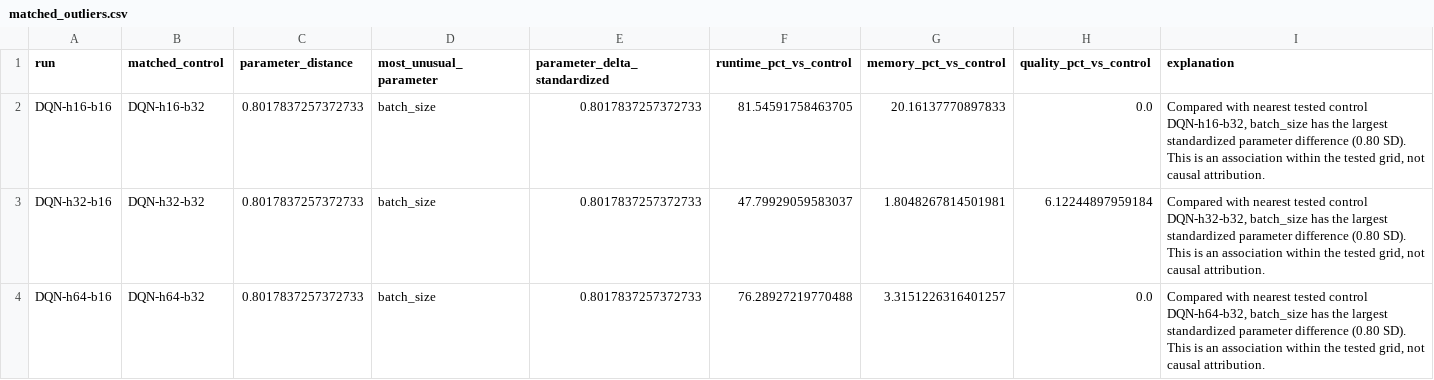
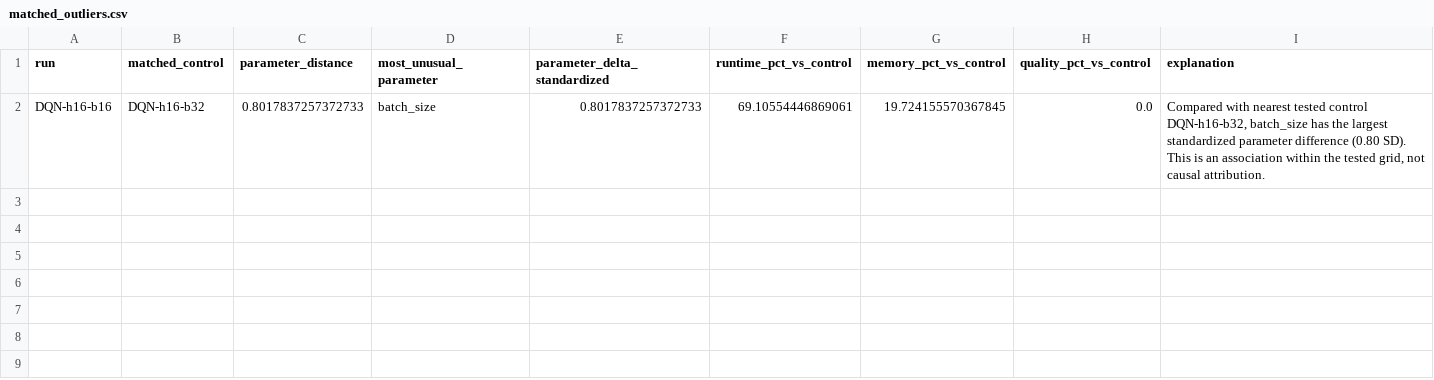
Before and after one commit to gegestalt/kodeRvR, a CSV file: results/notebook_ips_lab/complete_analysis/matched_outliers.csv, drawn as a sheet.

```diff
--- a/results/notebook_ips_lab/complete_analysis/matched_outliers.csv
+++ b/results/notebook_ips_lab/complete_analysis/matched_outliers.csv
@@ -1,4 +1,2 @@
 run,matched_control,parameter_distance,most_unusual_parameter,parameter_delta_standardized,runtime_pct_vs_control,memory_pct_vs_control,quality_pct_vs_control,explanation
-DQN-h16-b16,DQN-h16-b32,0.8017837257372733,batch_size,0.8017837257372733,81.54591758463705,20.16137770897833,0.0,"Compared with nearest tested control DQN-h16-b32, batch_size has the largest standardized parameter difference (0.80 SD). This is an association within the tested grid, not causal attribution."
-DQN-h32-b16,DQN-h32-b32,0.8017837257372733,batch_size,0.8017837257372733,47.79929059583037,1.8048267814501981,6.12244897959184,"Compared with nearest tested control DQN-h32-b32, batch_size has the largest standardized parameter difference (0.80 SD). This is an association within the tested grid, not causal attribution."
-DQN-h64-b16,DQN-h64-b32,0.8017837257372733,batch_size,0.8017837257372733,76.28927219770488,3.3151226316401257,0.0,"Compared with nearest tested control DQN-h64-b32, batch_size has the largest standardized parameter difference (0.80 SD). This is an association within the tested grid, not causal attribution."
+DQN-h16-b16,DQN-h16-b32,0.8017837257372733,batch_size,0.8017837257372733,69.10554446869061,19.724155570367845,0.0,"Compared with nearest tested control DQN-h16-b32, batch_size has the largest standardized parameter difference (0.80 SD). This is an association within the tested grid, not causal attribution."
```
Also changed, not shown: results/notebook_ips_lab/complete_analysis/consolidated_model_selection.csv, results/notebook_ips_lab/complete_analysis/repeated_resource_trials.csv, 31 other files.
